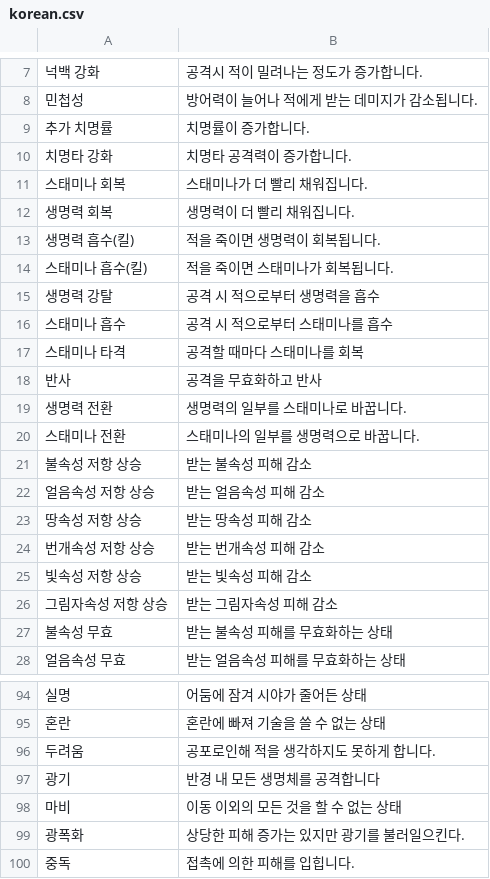
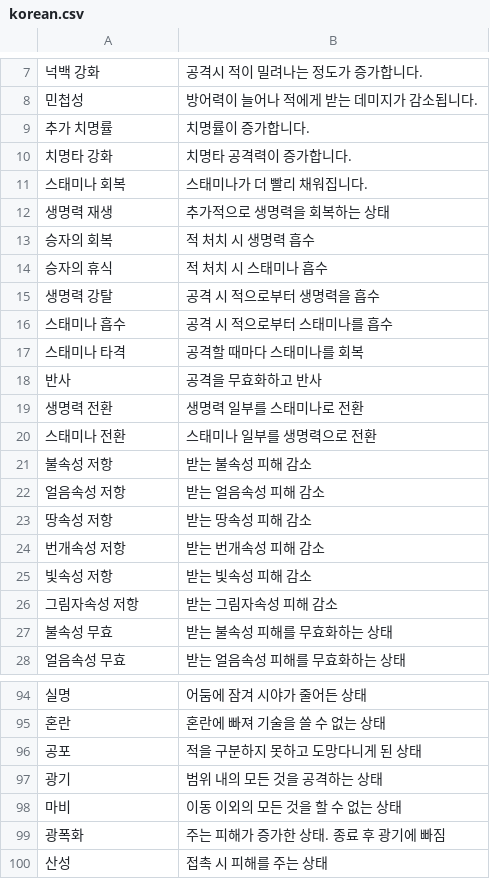
Before and after one commit to MogsFriend/planet_centauri_translations, a CSV file: Effects/korean.csv, drawn as a sheet; only a part is shown, gaps mark what is left out; the diff covers the shown part only.

```diff
--- a/Effects/korean.csv
+++ b/Effects/korean.csv
@@ -11,5 +11,5 @@
 "스태미나 회복","스태미나가 더 빨리 채워집니다."
-"생명력 회복","생명력이 더 빨리 채워집니다."
-"생명력 흡수(킬)","적을 죽이면 생명력이 회복됩니다."
-"스태미나 흡수(킬)","적을 죽이면 스태미나가 회복됩니다."
+"생명력 재생","추가적으로 생명력을 회복하는 상태"
+"승자의 회복","적 처치 시 생명력 흡수"
+"승자의 휴식","적 처치 시 스태미나 흡수"
 "생명력 강탈","공격 시 적으로부터 생명력을 흡수"
@@ -18,10 +18,10 @@
 "반사","공격을 무효화하고 반사"
-"생명력 전환","생명력의 일부를 스태미나로 바꿉니다."
-"스태미나 전환","스태미나의 일부를 생명력으로 바꿉니다."
-"불속성 저항 상승","받는 불속성 피해 감소"
-"얼음속성 저항 상승","받는 얼음속성 피해 감소"
-"땅속성 저항 상승","받는 땅속성 피해 감소"
-"번개속성 저항 상승","받는 번개속성 피해 감소"
-"빛속성 저항 상승","받는 빛속성 피해 감소"
-"그림자속성 저항 상승","받는 그림자속성 피해 감소"
+"생명력 전환","생명력 일부를 스태미나로 전환"
+"스태미나 전환","스태미나 일부를 생명력으로 전환"
+"불속성 저항","받는 불속성 피해 감소"
+"얼음속성 저항","받는 얼음속성 피해 감소"
+"땅속성 저항","받는 땅속성 피해 감소"
+"번개속성 저항","받는 번개속성 피해 감소"
+"빛속성 저항","받는 빛속성 피해 감소"
+"그림자속성 저항","받는 그림자속성 피해 감소"
 "불속성 무효","받는 불속성 피해를 무효화하는 상태"
@@ -95,6 +95,6 @@
 "혼란","혼란에 빠져 기술을 쓸 수 없는 상태"
-"두려움","공포로인해 적을 생각하지도 못하게 합니다."
-"광기","반경 내 모든 생명체를 공격합니다"
+"공포","적을 구분하지 못하고 도망다니게 된 상태"
+"광기","범위 내의 모든 것을 공격하는 상태"
 "마비","이동 이외의 모든 것을 할 수 없는 상태"
-"광폭화","상당한 피해 증가는 있지만 광기를 불러일으킨다."
-"중독","접촉에 의한 피해를 입힙니다."
+"광폭화","주는 피해가 증가한 상태. 종료 후 광기에 빠짐"
+"산성","접촉 시 피해를 주는 상태"
```
Also changed, not shown: 8 added rows, 8 removed rows, 1 moved row and 11 edited cells elsewhere in this file.
